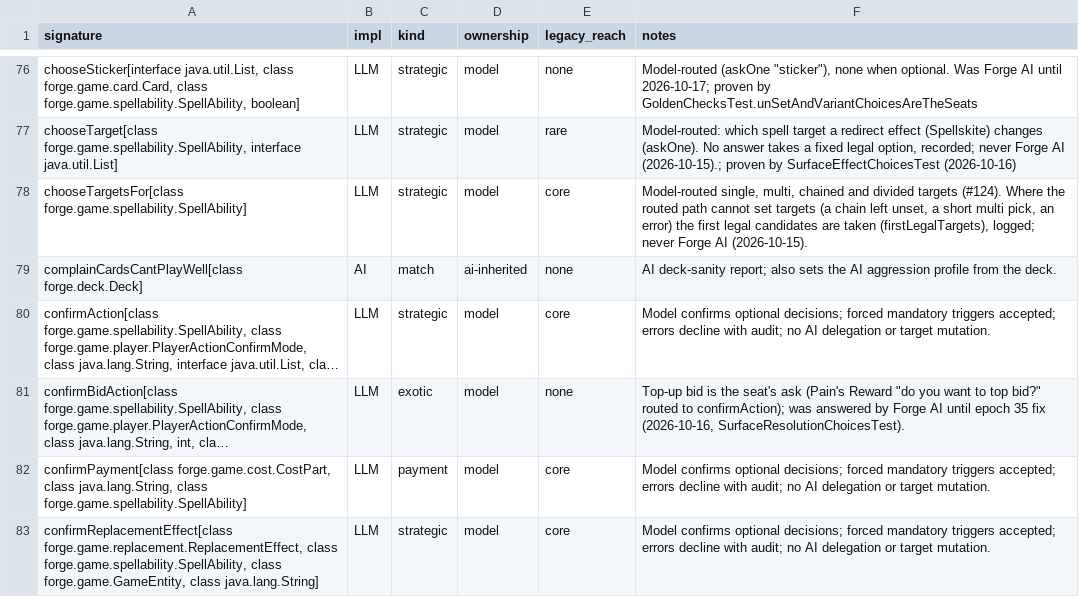
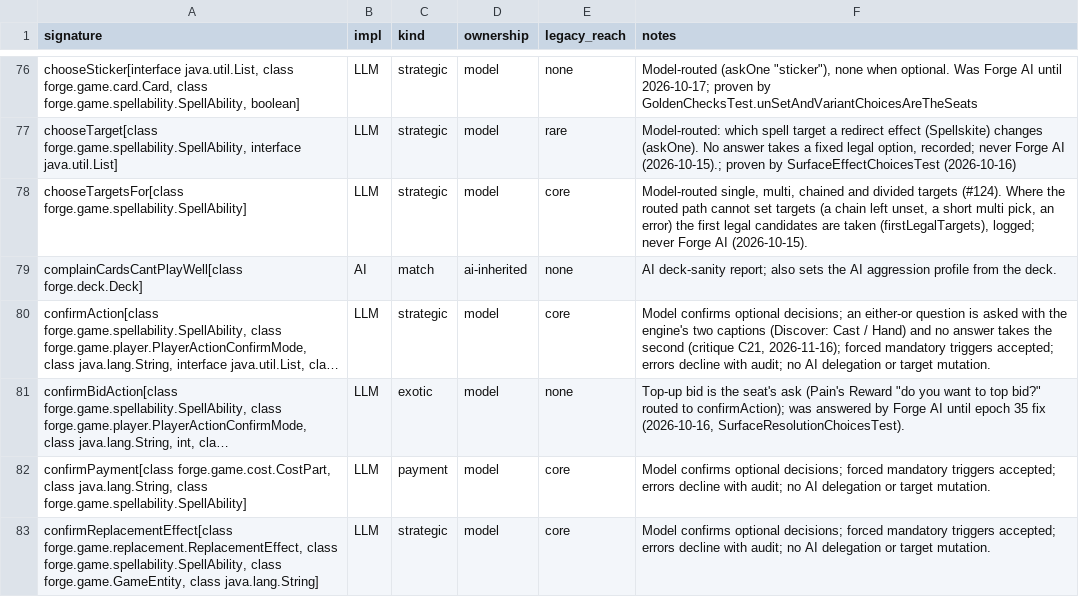
Before and after one commit to lumlaolao/spike-eval, a TSV file: docs/harness/controller-ownership.tsv, drawn as a sheet; only a part is shown, gaps mark what is left out; long unchanged cells end in …; the diff covers the shown part only; the diff names each change by its address in the sheet, - before the commit and + after, or states it on an @@ line.

```diff
--- a/docs/harness/controller-ownership.tsv
+++ b/docs/harness/controller-ownership.tsv
-F80 (notes): …optional decisions; forced mandatory…
+F80 (notes): …optional decisions; an either-or question is asked with the engine's two captions (Discover: Cast / Hand) and no answer takes the second (critique C21, 2026-11-16); forced mandatory…
```
Also changed, not shown: 4 edited cells elsewhere in this file, 12 other files.
